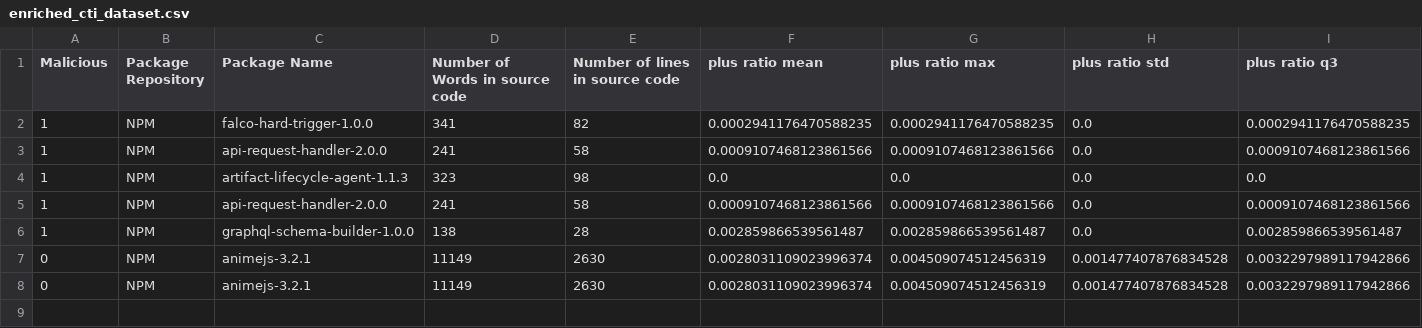
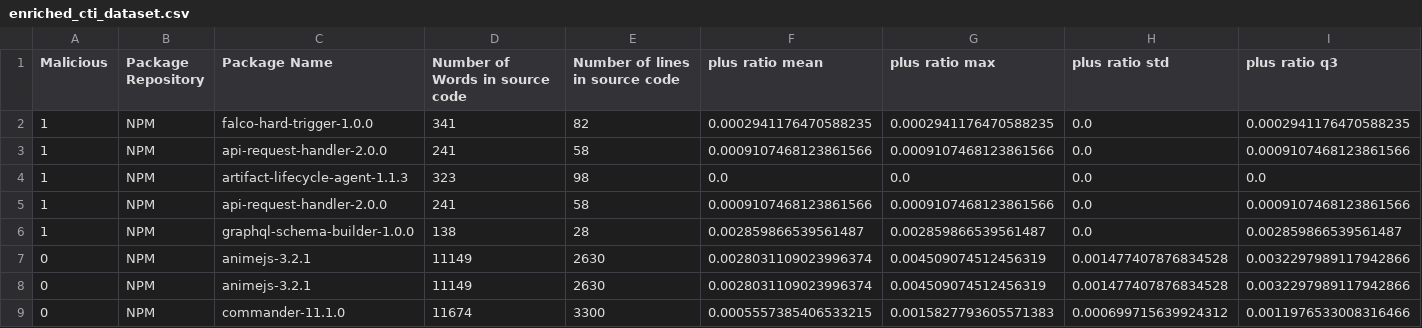
Before and after one commit to Hadeelalmokhtar/DanahCopy5, a CSV file: CTI_Storage/enriched_cti_dataset.csv, drawn as a sheet; only a part is shown; rows hold the shown columns only; the diff names each change by its address in the sheet, - before the commit and + after, or states it on an @@ line.

```diff
--- a/CTI_Storage/enriched_cti_dataset.csv
+++ b/CTI_Storage/enriched_cti_dataset.csv
+row 9: 0 | NPM | commander-11.1.0 | 11674 | 3300 | 0.0005557385406533215 | 0.0015827793605571383 | 0.000699715639924312 | 0.0011976533008316466
```
Also changed, not shown: 5 other files.
